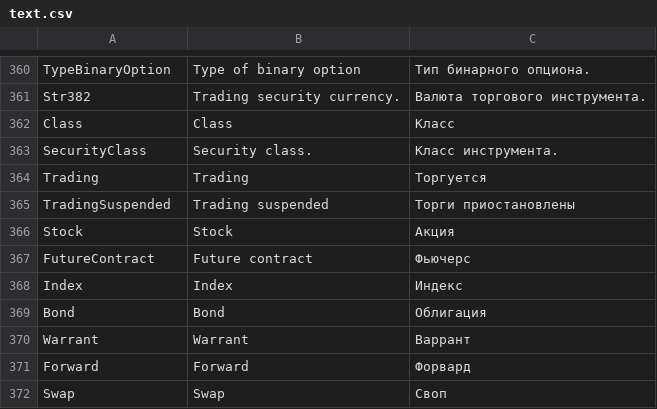
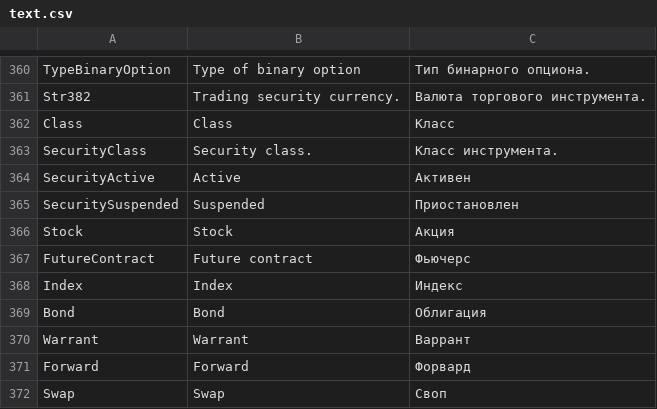
Before and after one commit to StockSharp/StockSharp, a CSV file: Localization/text.csv, drawn as a sheet; only a part is shown, gaps mark what is left out; removed rows and columns are numbered as before the commit, all else as after; the diff names each change by its address in the sheet, - before the commit and + after, or states it on an @@ line.

```diff
--- a/Localization/text.csv
+++ b/Localization/text.csv
-row 364: Trading | Trading | Торгуется
-row 365: TradingSuspended | Trading suspended | Торги приостановлены
+row 364: SecurityActive | Active | Активен
+row 365: SecuritySuspended | Suspended | Приостановлен
```
Also changed, not shown: 3 other files.
